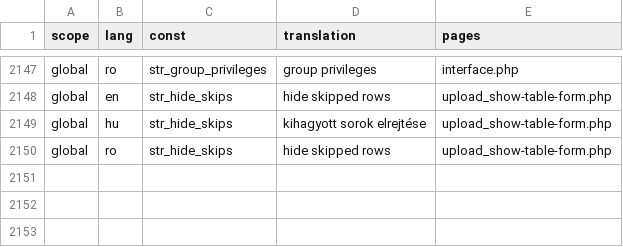
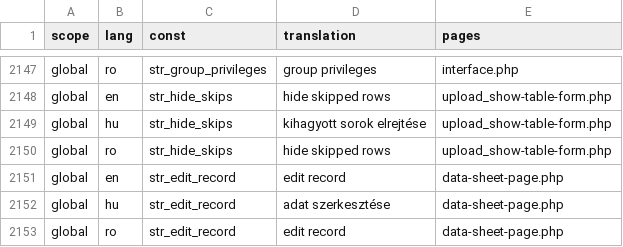
Before and after one commit to OpenBioMaps/translations, a CSV file: global_project_translations.csv, drawn as a sheet; only a part is shown, gaps mark what is left out.

Commit message:
Update global_project_translations.csv

```diff
--- a/global_project_translations.csv
+++ b/global_project_translations.csv
@@ -2150 +2150,4 @@
 "global","ro","str_hide_skips","hide skipped rows","upload_show-table-form.php"
+"global","en","str_edit_record","edit record","data-sheet-page.php"
+"global","hu","str_edit_record","adat szerkesztése","data-sheet-page.php"
+"global","ro","str_edit_record","edit record","data-sheet-page.php"
```
